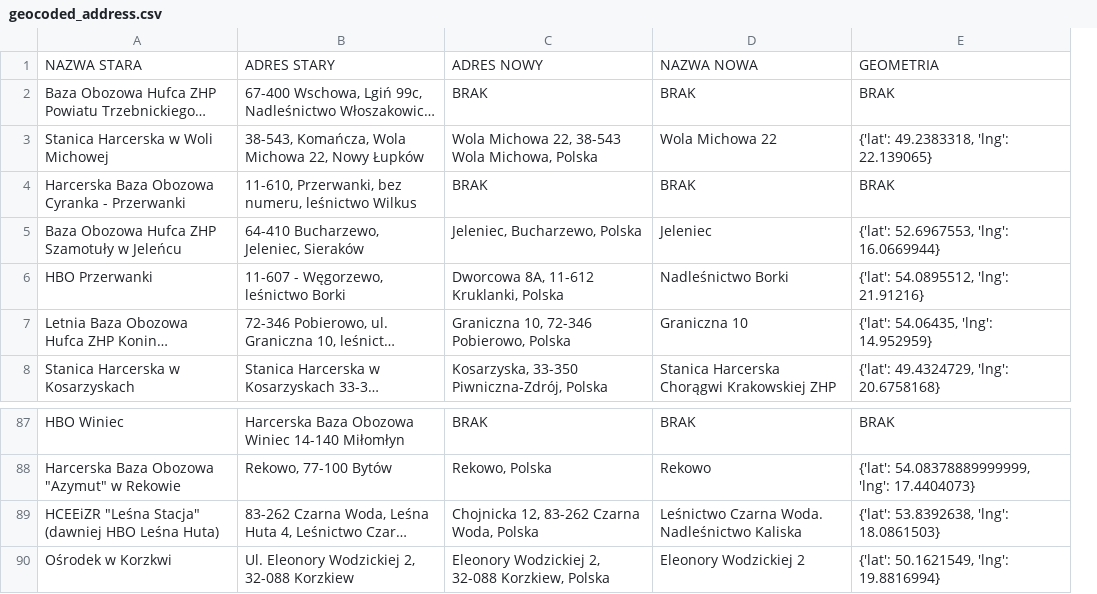
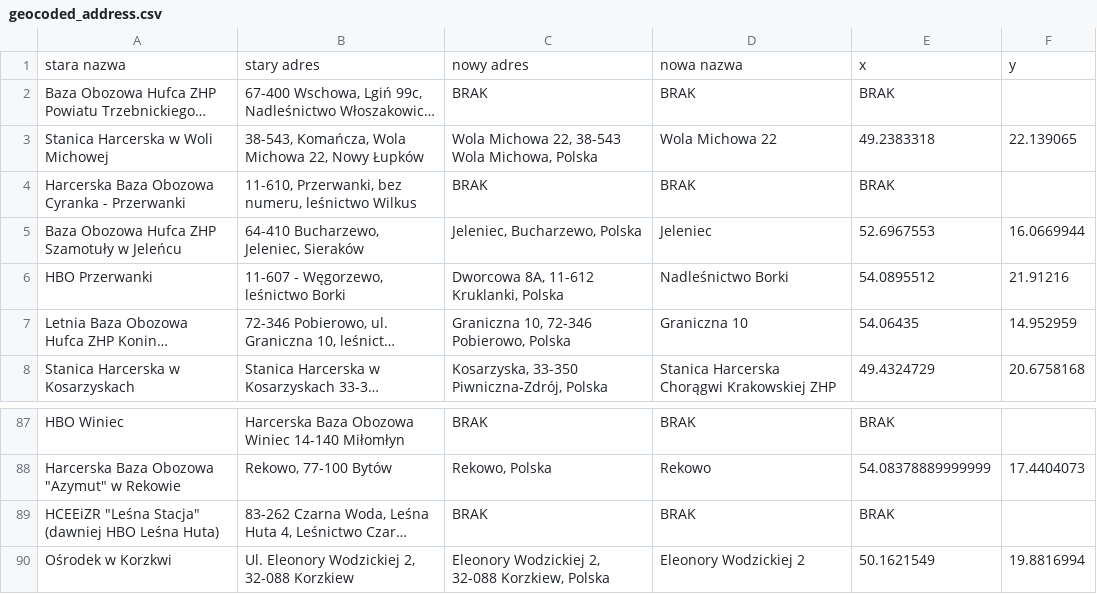
Before and after one commit to sekcja-geoinformacji-uam/harcereczkiMhmmmmm, a CSV file: data/geocoded_address.csv, drawn as a sheet; only a part is shown, gaps mark what is left out; long unchanged cells end in …; removed rows and columns are numbered as before the commit, all else as after; the diff names each change by its address in the sheet, - before the commit and + after, or states it on an @@ line.

```diff
--- a/data/geocoded_address.csv
+++ b/data/geocoded_address.csv
-column E, rows 2-8: BRAK | {'lat': 49.2383318, 'lng': 22.139065} | BRAK | {'lat': 52.6967553, 'lng': 16.0669944} | {'lat': 54.0895512, 'lng': 21.91216} | {'lat': 54.06435, 'lng': 14.952959} | {'lat': 49.4324729, 'lng': 20.6758168}; rows 87-90: BRAK | {'lat': 54.08378889999999, 'lng': 17.4404073} | {'lat': 53.8392638, 'lng': 18.0861503} | {'lat': 50.1621549, 'lng': 19.8816994}
+column E, rows 2-8: BRAK | 49.2383318 | BRAK | 52.6967553 | 54.0895512 | 54.06435 | 49.4324729; rows 87-90: BRAK | 54.08378889999999 | BRAK | 50.1621549
+column F, rows 3-8: 22.139065 |  | 16.0669944 | 21.91216 | 14.952959 | 20.6758168; rows 88-90: 17.4404073 |  | 19.8816994
-row 1: NAZWA STARA | ADRES STARY | ADRES NOWY | NAZWA NOWA | GEOMETRIA
+row 1: stara nazwa | stary adres | nowy adres | nowa nazwa | x | y
-C89: Chojnicka 12, 83-262 Czarna Woda, Polska
+C89: BRAK
-D89: Leśnictwo Czarna Woda. Nadleśnictwo Kaliska
+D89: BRAK
```
Also changed, not shown: 1 other file.
